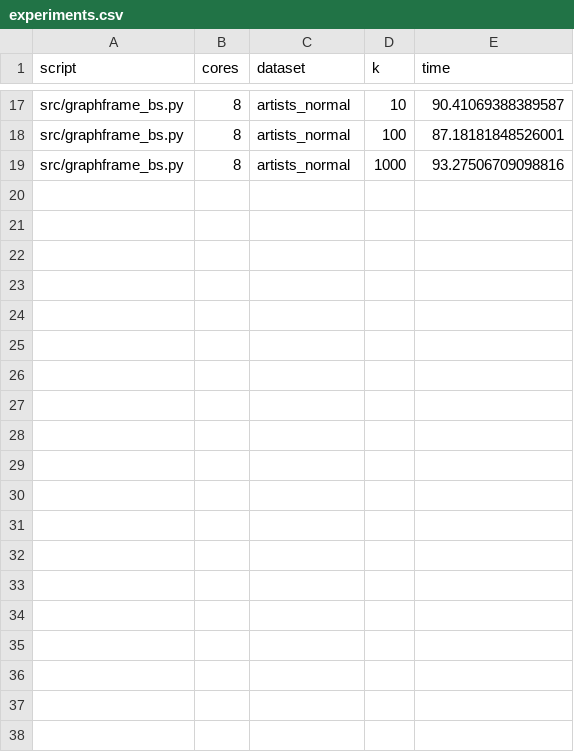
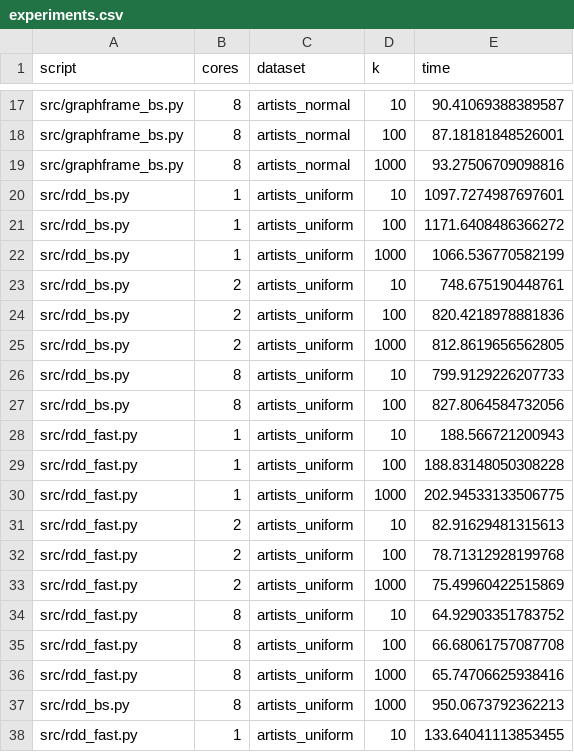
Before and after one commit to papaemman/Mining-of-Massive-Datasets-AUTh, a CSV file: experiments.csv, drawn as a sheet; only a part is shown, gaps mark what is left out; the diff covers the shown part only.

Commit message:
add more experiments

```diff
--- a/experiments.csv
+++ b/experiments.csv
@@ -19 +19,20 @@ src/graphframe_bs.py,8,artists_normal,100,87.18181848526001
 src/graphframe_bs.py,8,artists_normal,1000,93.27506709098816
+src/rdd_bs.py,1,artists_uniform,10,1097.7274987697601
+src/rdd_bs.py,1,artists_uniform,100,1171.6408486366272
+src/rdd_bs.py,1,artists_uniform,1000,1066.536770582199
+src/rdd_bs.py,2,artists_uniform,10,748.675190448761
+src/rdd_bs.py,2,artists_uniform,100,820.4218978881836
+src/rdd_bs.py,2,artists_uniform,1000,812.8619656562805
+src/rdd_bs.py,8,artists_uniform,10,799.9129226207733
+src/rdd_bs.py,8,artists_uniform,100,827.8064584732056
+src/rdd_fast.py,1,artists_uniform,10,188.566721200943
+src/rdd_fast.py,1,artists_uniform,100,188.83148050308228
+src/rdd_fast.py,1,artists_uniform,1000,202.94533133506775
+src/rdd_fast.py,2,artists_uniform,10,82.91629481315613
+src/rdd_fast.py,2,artists_uniform,100,78.71312928199768
+src/rdd_fast.py,2,artists_uniform,1000,75.49960422515869
+src/rdd_fast.py,8,artists_uniform,10,64.92903351783752
+src/rdd_fast.py,8,artists_uniform,100,66.68061757087708
+src/rdd_fast.py,8,artists_uniform,1000,65.74706625938416
+src/rdd_bs.py,8,artists_uniform,1000,950.0673792362213
+src/rdd_fast.py,1,artists_uniform,10,133.64041113853455
```
Also changed, not shown: 10 added rows elsewhere in this file, 4 other files.
